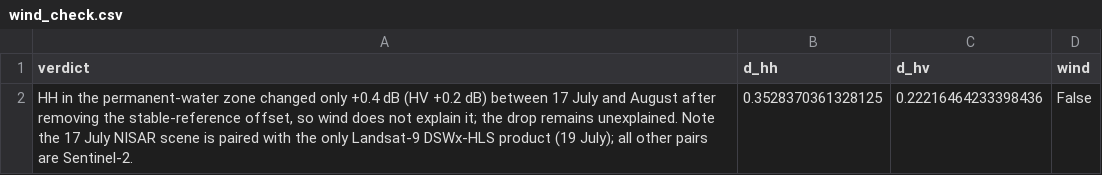
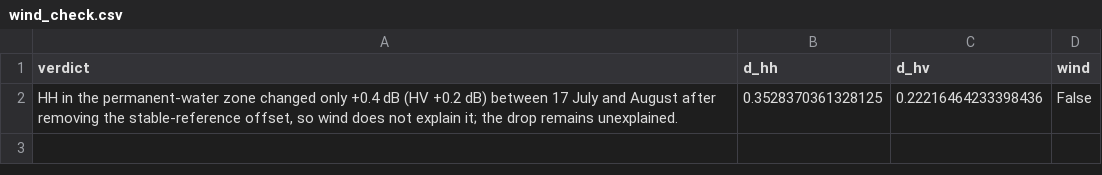
Before and after one commit to jpsicilia/spaceapps-2026, a CSV file: outputs/tables/wind_check.csv, drawn as a sheet.

```diff
--- a/outputs/tables/wind_check.csv
+++ b/outputs/tables/wind_check.csv
@@ -1,2 +1,2 @@
 verdict,d_hh,d_hv,wind
-"HH in the permanent-water zone changed only +0.4 dB (HV +0.2 dB) between 17 July and August after removing the stable-reference offset, so wind does not explain it; the drop remains unexplained. Note the 17 July NISAR scene is paired with the only Landsat-9 DSWx-HLS product (19 July); all other pairs are Sentinel-2.",0.3528370361328125,0.22216464233398436,False
+"HH in the permanent-water zone changed only +0.4 dB (HV +0.2 dB) between 17 July and August after removing the stable-reference offset, so wind does not explain it; the drop remains unexplained.",0.3528370361328125,0.22216464233398436,False
```
Also changed, not shown: outputs/tables/wind_check_by_date.csv, 3 other files.
